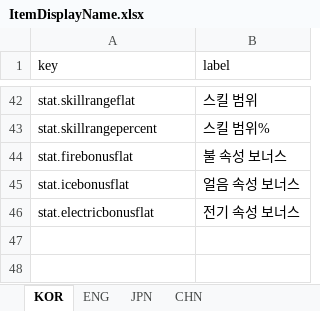
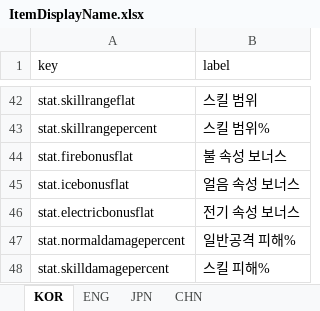
Before and after one commit to jolab4723/Project2, an Excel workbook: Assets/Resources/DataFiles/ItemData/1. ExcelFile/ItemDisplayName.xlsx, sheet KOR, drawn as a sheet; only a part is shown, gaps mark what is left out; values as stored, in another font and other column widths than the file's, no borders; the diff names each change by its address in the sheet, - before the commit and + after, or states it on an @@ line.

```diff
--- a/Assets/Resources/DataFiles/ItemData/1. ExcelFile/ItemDisplayName.xlsx (sheet KOR)
+++ b/Assets/Resources/DataFiles/ItemData/1. ExcelFile/ItemDisplayName.xlsx (sheet KOR)
+row 47: stat.normaldamagepercent | 일반공격 피해%
+row 48: stat.skilldamagepercent | 스킬 피해%
```
Also changed, not shown: sheet ENG, sheet CHN, sheet JPN, 17 other files.
